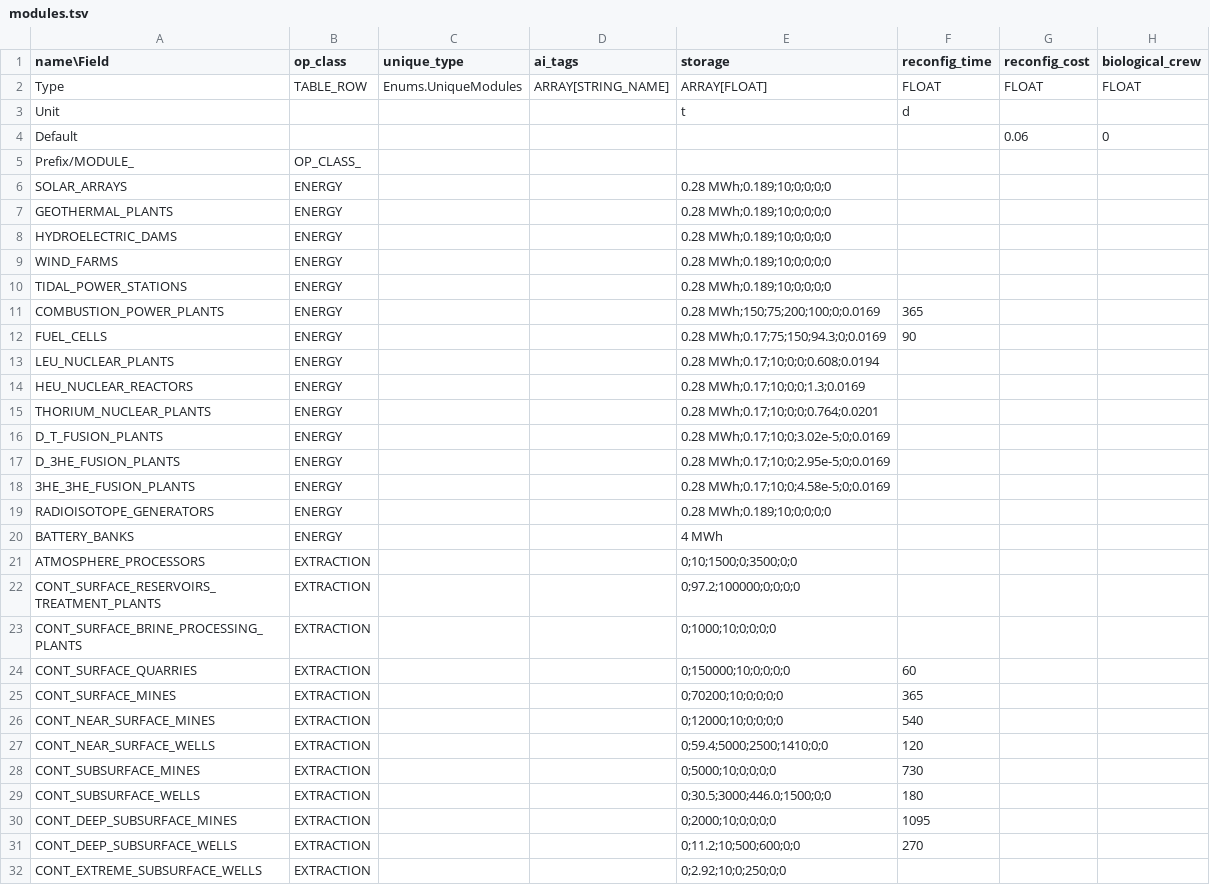
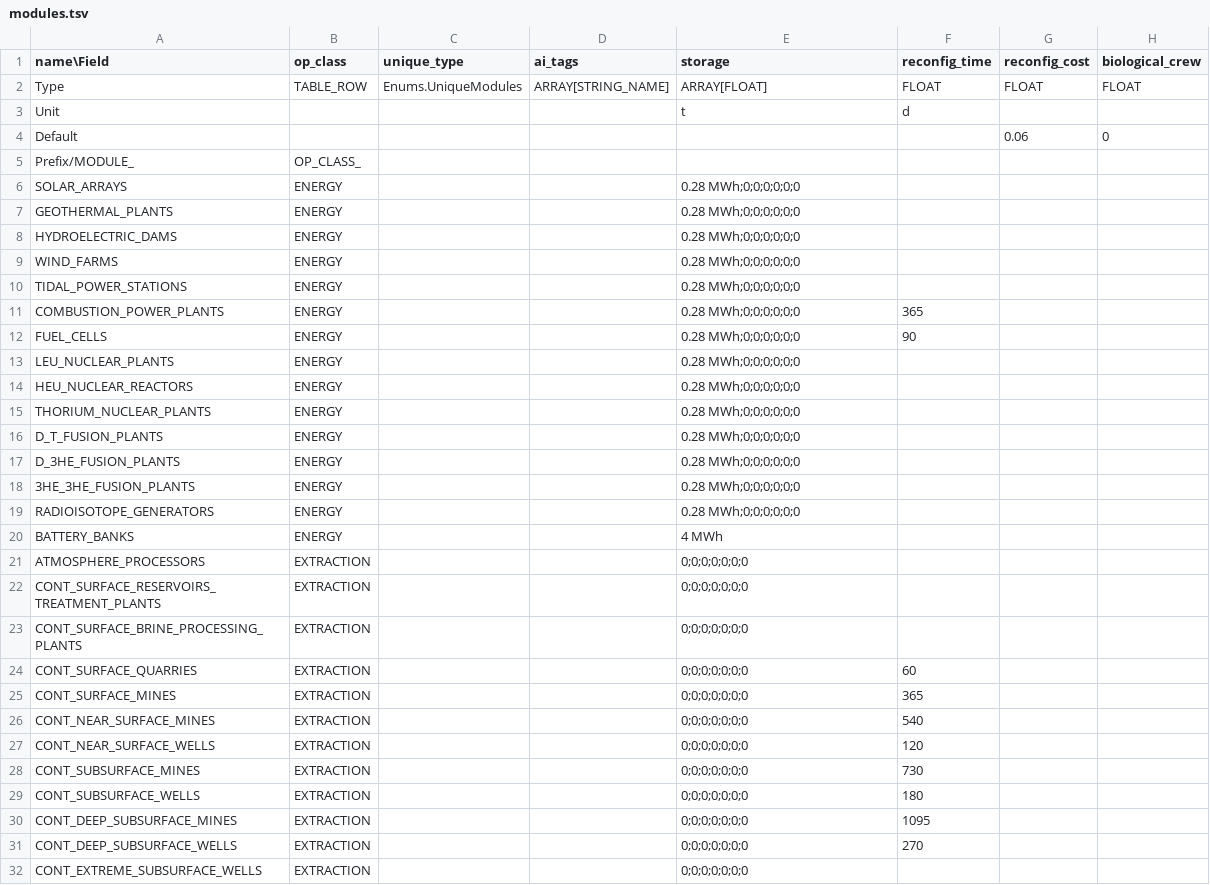
Before and after one commit to t2civ/astropolis_public, a TSV file: tables/modules.tsv, drawn as a sheet; only a part is shown; the diff covers the shown part only; the diff names each change by its address in the sheet, - before the commit and + after, or states it on an @@ line.

```diff
--- a/tables/modules.tsv
+++ b/tables/modules.tsv
-E6:E10 (storage): 0.28 MWh;0.189;10;0;0;0;0
+E6:E10 (storage): 0.28 MWh;0;0;0;0;0;0
-E11 (storage): 0.28 MWh;150;75;200;100;0;0.0169
+E11 (storage): 0.28 MWh;0;0;0;0;0;0
-E12 (storage): 0.28 MWh;0.17;75;150;94.3;0;0.0169
+E12 (storage): 0.28 MWh;0;0;0;0;0;0
-E13 (storage): 0.28 MWh;0.17;10;0;0;0.608;0.0194
+E13 (storage): 0.28 MWh;0;0;0;0;0;0
-E14 (storage): 0.28 MWh;0.17;10;0;0;1.3;0.0169
+E14 (storage): 0.28 MWh;0;0;0;0;0;0
-E15 (storage): 0.28 MWh;0.17;10;0;0;0.764;0.0201
+E15 (storage): 0.28 MWh;0;0;0;0;0;0
-E16 (storage): 0.28 MWh;0.17;10;0;3.02e-5;0;0.0169
+E16 (storage): 0.28 MWh;0;0;0;0;0;0
-E17 (storage): 0.28 MWh;0.17;10;0;2.95e-5;0;0.0169
+E17 (storage): 0.28 MWh;0;0;0;0;0;0
-E18 (storage): 0.28 MWh;0.17;10;0;4.58e-5;0;0.0169
+E18 (storage): 0.28 MWh;0;0;0;0;0;0
-E19 (storage): 0.28 MWh;0.189;10;0;0;0;0
+E19 (storage): 0.28 MWh;0;0;0;0;0;0
-E21 (storage): 0;10;1500;0;3500;0;0
+E21 (storage): 0;0;0;0;0;0;0
-E22 (storage): 0;97.2;100000;0;0;0;0
+E22 (storage): 0;0;0;0;0;0;0
-E23 (storage): 0;1000;10;0;0;0;0
+E23 (storage): 0;0;0;0;0;0;0
-E24 (storage): 0;150000;10;0;0;0;0
+E24 (storage): 0;0;0;0;0;0;0
-E25 (storage): 0;70200;10;0;0;0;0
+E25 (storage): 0;0;0;0;0;0;0
-E26 (storage): 0;12000;10;0;0;0;0
+E26 (storage): 0;0;0;0;0;0;0
-E27 (storage): 0;59.4;5000;2500;1410;0;0
+E27 (storage): 0;0;0;0;0;0;0
-E28 (storage): 0;5000;10;0;0;0;0
+E28 (storage): 0;0;0;0;0;0;0
-E29 (storage): 0;30.5;3000;446.0;1500;0;0
+E29 (storage): 0;0;0;0;0;0;0
-E30 (storage): 0;2000;10;0;0;0;0
+E30 (storage): 0;0;0;0;0;0;0
-E31 (storage): 0;11.2;10;500;600;0;0
+E31 (storage): 0;0;0;0;0;0;0
-E32 (storage): 0;2.92;10;0;250;0;0
+E32 (storage): 0;0;0;0;0;0;0
```
Also changed, not shown: 69 edited cells elsewhere in this file, tables/facilities_modules.tsv.
